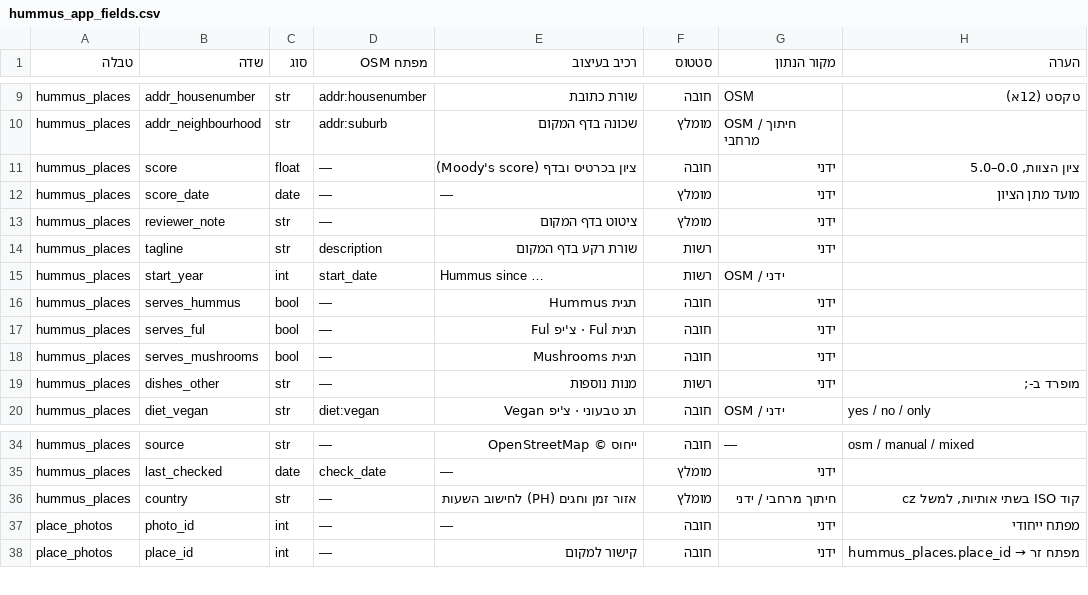
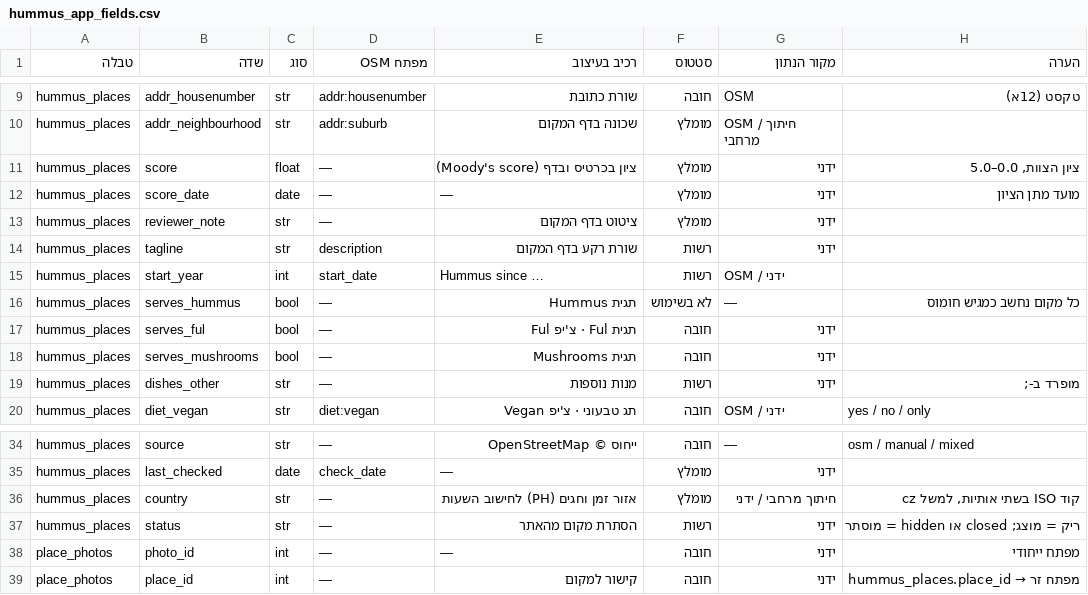
Before and after one commit to avinoamedry/hummus-map, a CSV file: data/hummus_app_fields.csv, drawn as a sheet; only a part is shown, gaps mark what is left out.

```diff
--- a/data/hummus_app_fields.csv
+++ b/data/hummus_app_fields.csv
@@ -10,3 +10,3 @@ hummus_places,addr_housenumber,str,addr:housenumber,שורת כתובת,חובה
 hummus_places,addr_neighbourhood,str,addr:suburb,שכונה בדף המקום,מומלץ,OSM / חיתוך מרחבי,
-hummus_places,score,float,—,ציון בכרטיס ובדף (Moody's score),חובה,ידני,"ציון הצוות, 0.0–5.0"
+hummus_places,score,float,—,ציון בכרטיס ובדף (Moody's score),מומלץ,ידני,"ציון הצוות, 0.0–5.0"
 hummus_places,score_date,date,—,—,מומלץ,ידני,מועד מתן הציון
@@ -15,3 +15,3 @@ hummus_places,tagline,str,description,שורת רקע בדף המקום,רשות
 hummus_places,start_year,int,start_date,Hummus since …,רשות,OSM / ידני,
-hummus_places,serves_hummus,bool,—,תגית Hummus,חובה,ידני,
+hummus_places,serves_hummus,bool,—,תגית Hummus,לא בשימוש,—,כל מקום נחשב כמגיש חומוס
 hummus_places,serves_ful,bool,—,תגית Ful · צ'יפ Ful,חובה,ידני,
@@ -36,2 +36,3 @@ hummus_places,last_checked,date,check_date,—,מומלץ,ידני,
 hummus_places,country,str,—,אזור זמן וחגים (PH) לחישוב השעות,מומלץ,חיתוך מרחבי / ידני,"קוד ISO בשתי אותיות, למשל cz"
+hummus_places,status,str,—,הסתרת מקום מהאתר,רשות,ידני,"ריק = מוצג; closed או hidden = מוסתר"
 place_photos,photo_id,int,—,—,חובה,ידני,מפתח ייחודי
```
Also changed, not shown: 11 other files.
